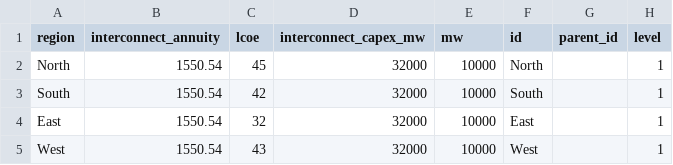
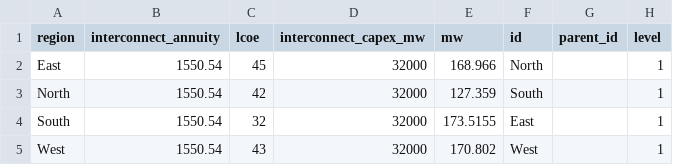
Before and after one commit to gschivley/puerto_rico_system, a CSV file: system_inputs/resource_groups/wind_(region_)_False_metadata.csv, drawn as a sheet.

Commit message:
Limit wind/solar capacity

```diff
--- a/system_inputs/resource_groups/wind_(region_)_False_metadata.csv
+++ b/system_inputs/resource_groups/wind_(region_)_False_metadata.csv
@@ -1,5 +1,5 @@
 region,interconnect_annuity,lcoe,interconnect_capex_mw,mw,id,parent_id,level
-North,1550.54,45,32000,10000,North,,1
-South,1550.54,42,32000,10000,South,,1
-East,1550.54,32,32000,10000,East,,1
-West,1550.54,43,32000,10000,West,,1
+East,1550.54,45,32000,168.966,North,,1
+North,1550.54,42,32000,127.359,South,,1
+South,1550.54,32,32000,173.5155,East,,1
+West,1550.54,43,32000,170.802,West,,1
```
Also changed, not shown: 1 other file.
